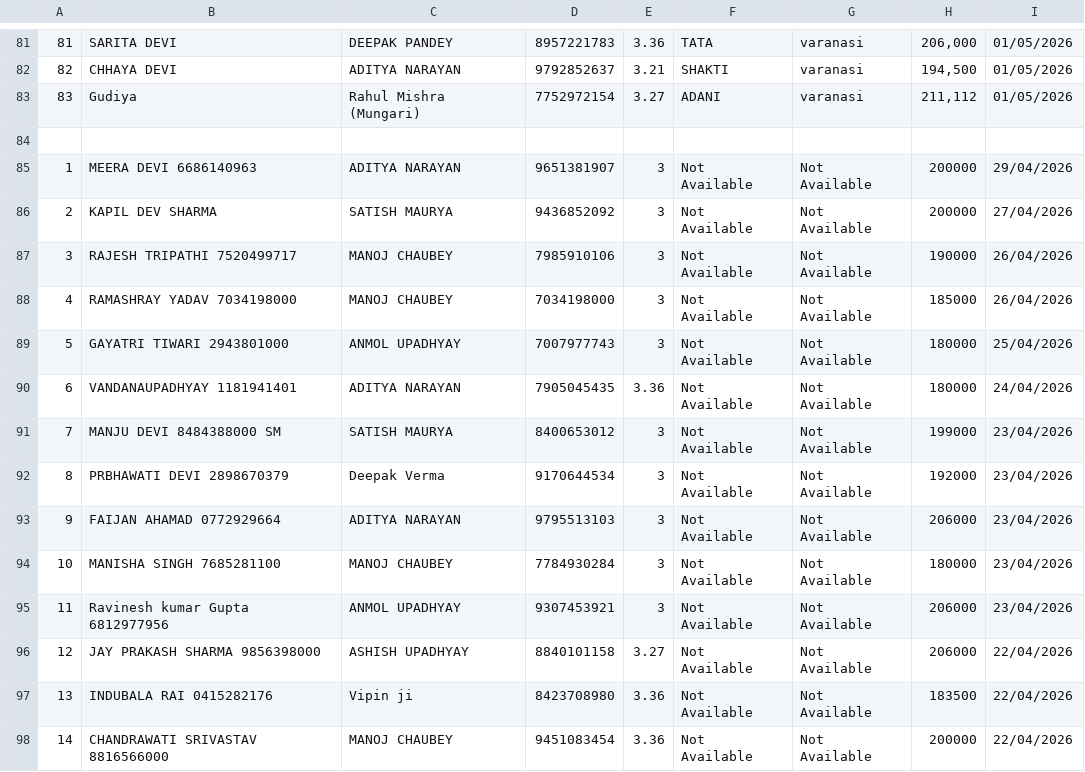
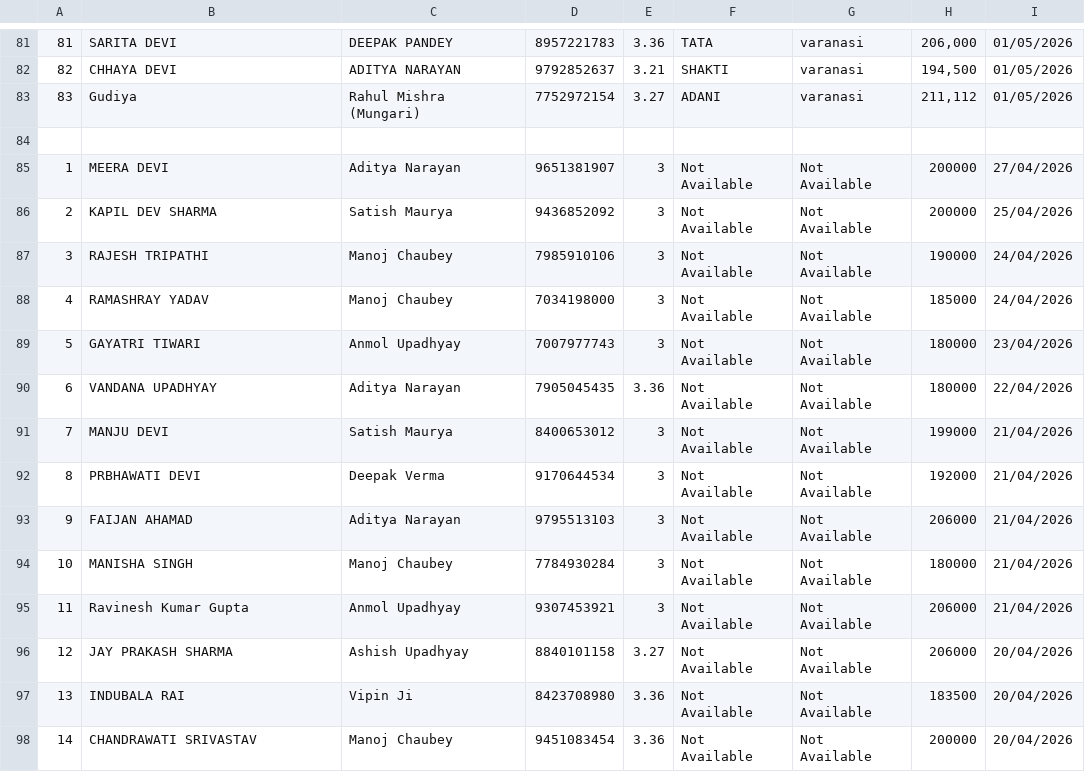
Before and after one commit to ArpitSolarShop/Sales-Report-Application, a TSV file: prisma/initial_sales.tsv, drawn as a sheet; only a part is shown, gaps mark what is left out; the diff covers the shown part only.

Commit message:
fix: correct April dates based on accurate formatting

```diff
--- a/prisma/initial_sales.tsv
+++ b/prisma/initial_sales.tsv
@@ -84,15 +84,15 @@
 
-1	MEERA DEVI 6686140963	ADITYA NARAYAN	9651381907	3	Not Available	Not Available	200000	29/04/2026
-2	KAPIL DEV SHARMA	SATISH MAURYA	9436852092	3	Not Available	Not Available	200000	27/04/2026
-3	RAJESH TRIPATHI 7520499717	MANOJ CHAUBEY	7985910106	3	Not Available	Not Available	190000	26/04/2026
-4	RAMASHRAY YADAV 7034198000	MANOJ CHAUBEY	7034198000	3	Not Available	Not Available	185000	26/04/2026
-5	GAYATRI TIWARI 2943801000	ANMOL UPADHYAY	7007977743	3	Not Available	Not Available	180000	25/04/2026
-6	VANDANAUPADHYAY 1181941401	ADITYA NARAYAN	7905045435	3.36	Not Available	Not Available	180000	24/04/2026
-7	MANJU DEVI 8484388000 SM	SATISH MAURYA	8400653012	3	Not Available	Not Available	199000	23/04/2026
-8	PRBHAWATI DEVI 2898670379	Deepak Verma	9170644534	3	Not Available	Not Available	192000	23/04/2026
-9	FAIJAN AHAMAD 0772929664	ADITYA NARAYAN	9795513103	3	Not Available	Not Available	206000	23/04/2026
-10	MANISHA SINGH 7685281100	MANOJ CHAUBEY	7784930284	3	Not Available	Not Available	180000	23/04/2026
-11	Ravinesh kumar Gupta 6812977956	ANMOL UPADHYAY	9307453921	3	Not Available	Not Available	206000	23/04/2026
-12	JAY PRAKASH SHARMA 9856398000	ASHISH UPADHYAY	8840101158	3.27	Not Available	Not Available	206000	22/04/2026
-13	INDUBALA RAI 0415282176	Vipin ji	8423708980	3.36	Not Available	Not Available	183500	22/04/2026
-14	CHANDRAWATI SRIVASTAV 8816566000	MANOJ CHAUBEY	9451083454	3.36	Not Available	Not Available	200000	22/04/2026
+1	MEERA DEVI	Aditya Narayan	9651381907	3	Not Available	Not Available	200000	27/04/2026
+2	KAPIL DEV SHARMA	Satish Maurya	9436852092	3	Not Available	Not Available	200000	25/04/2026
+3	RAJESH TRIPATHI	Manoj Chaubey	7985910106	3	Not Available	Not Available	190000	24/04/2026
+4	RAMASHRAY YADAV	Manoj Chaubey	7034198000	3	Not Available	Not Available	185000	24/04/2026
+5	GAYATRI TIWARI	Anmol Upadhyay	7007977743	3	Not Available	Not Available	180000	23/04/2026
+6	VANDANA UPADHYAY	Aditya Narayan	7905045435	3.36	Not Available	Not Available	180000	22/04/2026
+7	MANJU DEVI	Satish Maurya	8400653012	3	Not Available	Not Available	199000	21/04/2026
+8	PRBHAWATI DEVI	Deepak Verma	9170644534	3	Not Available	Not Available	192000	21/04/2026
+9	FAIJAN AHAMAD	Aditya Narayan	9795513103	3	Not Available	Not Available	206000	21/04/2026
+10	MANISHA SINGH	Manoj Chaubey	7784930284	3	Not Available	Not Available	180000	21/04/2026
+11	Ravinesh Kumar Gupta	Anmol Upadhyay	9307453921	3	Not Available	Not Available	206000	21/04/2026
+12	JAY PRAKASH SHARMA	Ashish Upadhyay	8840101158	3.27	Not Available	Not Available	206000	20/04/2026
+13	INDUBALA RAI	Vipin Ji	8423708980	3.36	Not Available	Not Available	183500	20/04/2026
+14	CHANDRAWATI SRIVASTAV	Manoj Chaubey	9451083454	3.36	Not Available	Not Available	200000	20/04/2026
```
Also changed, not shown: 100 edited cells elsewhere in this file.
